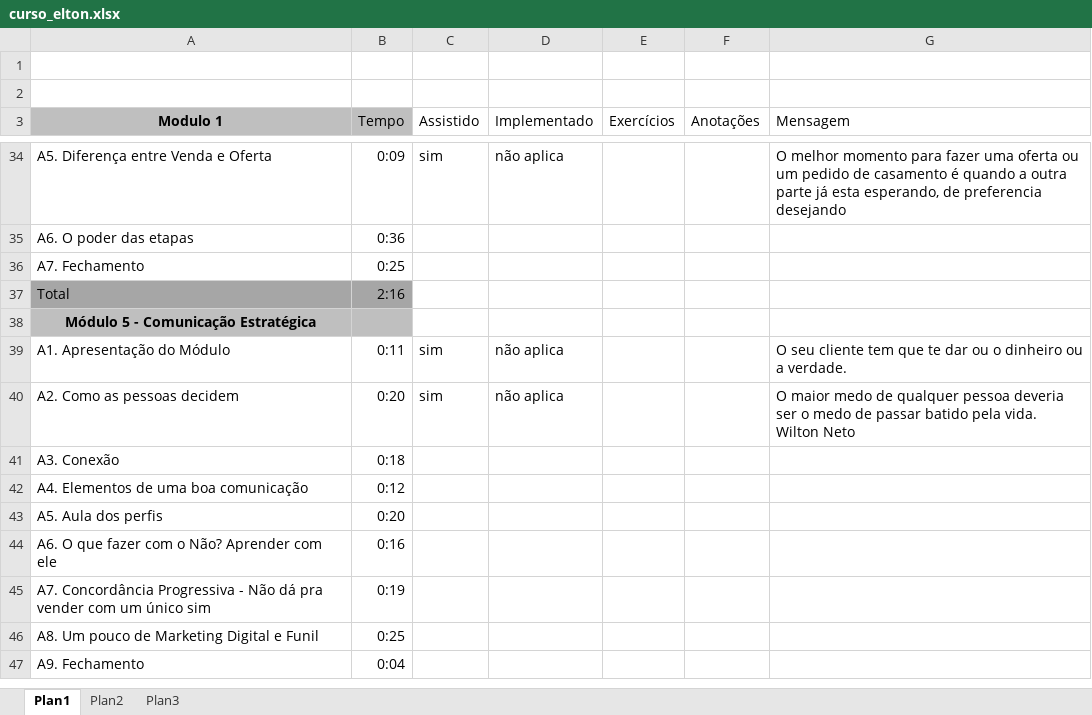
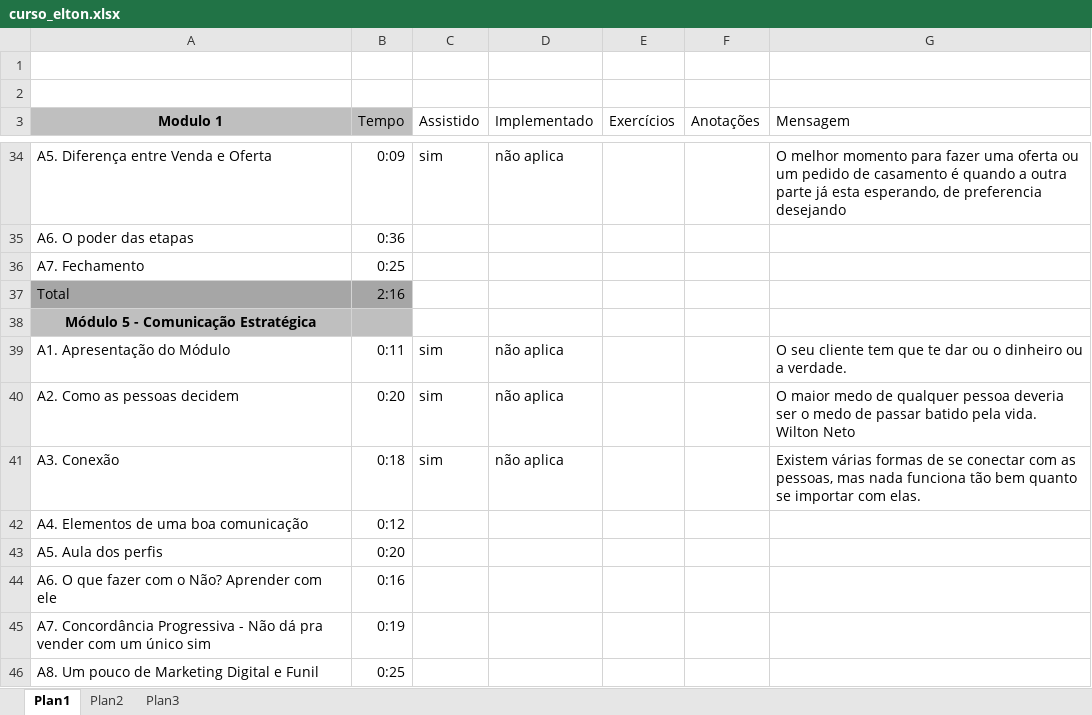
Before and after one commit to alannascimento/curso, an Excel workbook: curso_elton.xlsx, sheet Plan1, drawn as a sheet; only a part is shown, gaps mark what is left out; the shorter side is filled out with more unchanged rows; values as stored, in another font and other column widths than the file's, no borders; the diff names each change by its address in the sheet, - before the commit and + after, or states it on an @@ line.

Commit message:
Add files via upload

```diff
--- a/curso_elton.xlsx (sheet Plan1)
+++ b/curso_elton.xlsx (sheet Plan1)
-C41 (Assistido): (empty)
+C41 (Assistido): sim
-D41 (Implementado): (empty)
+D41 (Implementado): não aplica
-G41 (Mensagem): (empty)
+G41 (Mensagem): Existem várias formas de se conectar com as pessoas, mas nada funciona tão bem quanto se importar com elas.
```
